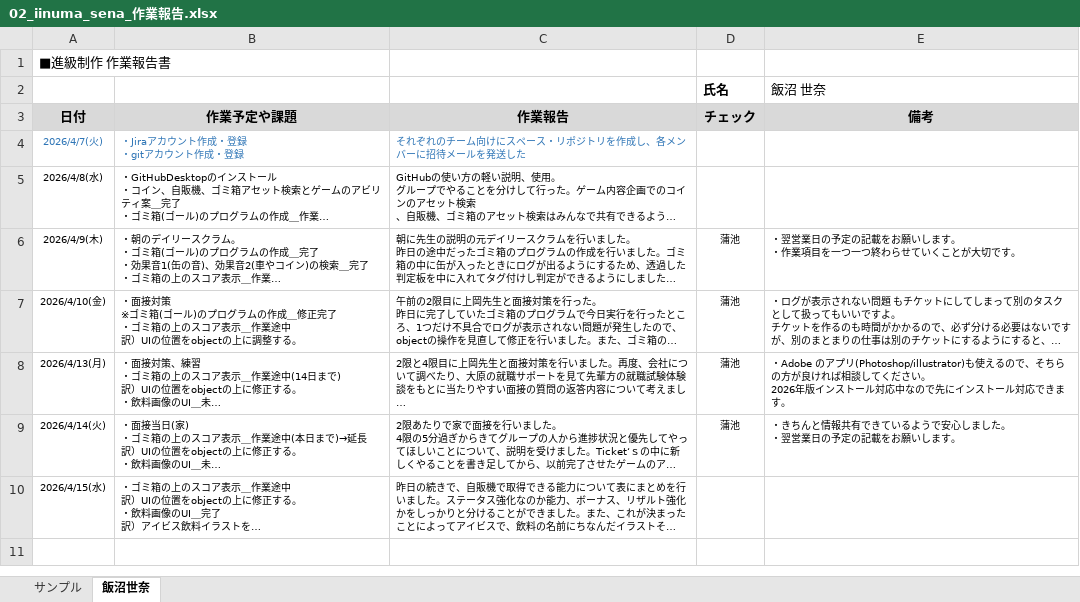
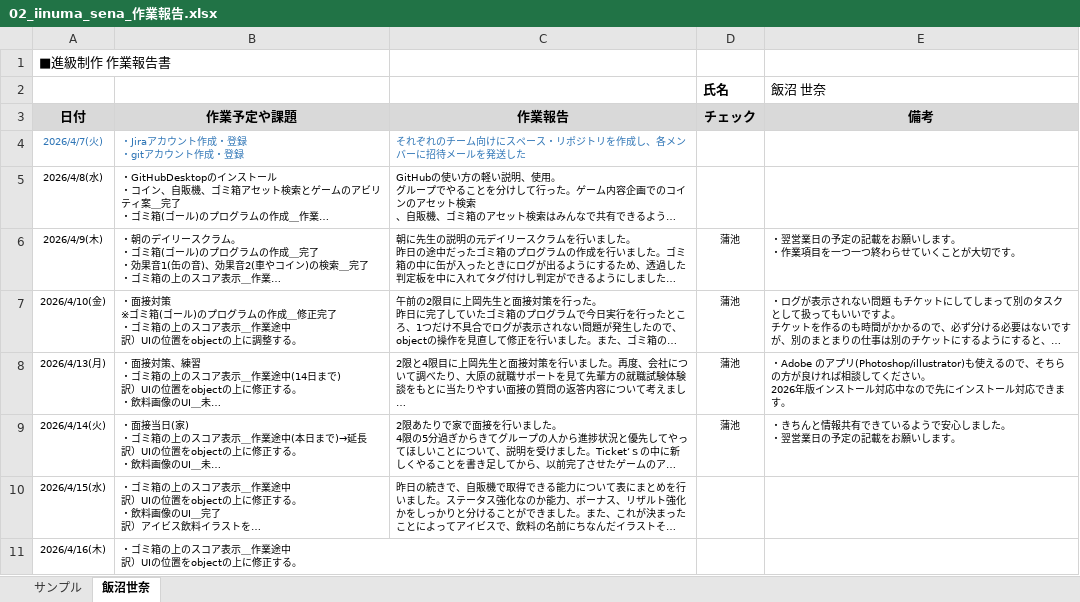
Before and after one commit to MasayaKAMACHI-o-hara/assignment2-uic-tickets, an Excel workbook: Reports/02_iinuma_sena_作業報告.xlsx, sheet 飯沼世奈, drawn as a sheet; long unchanged cells end in …; values as stored, in another font and other column widths than the file's, no borders; ↵ is a line break in a cell; the diff names each change by its address in the sheet, - before the commit and + after, or states it on an @@ line.

Commit message:
Update 02_iinuma_sena_作業報告.xlsx

```diff
--- a/Reports/02_iinuma_sena_作業報告.xlsx (sheet 飯沼世奈)
+++ b/Reports/02_iinuma_sena_作業報告.xlsx (sheet 飯沼世奈)
+row 11: 2026/4/16(木) | ・ゴミ箱の上のスコア表示＿作業途中 ↵ 訳）UIの位置をobjectの上に修正する。
```
